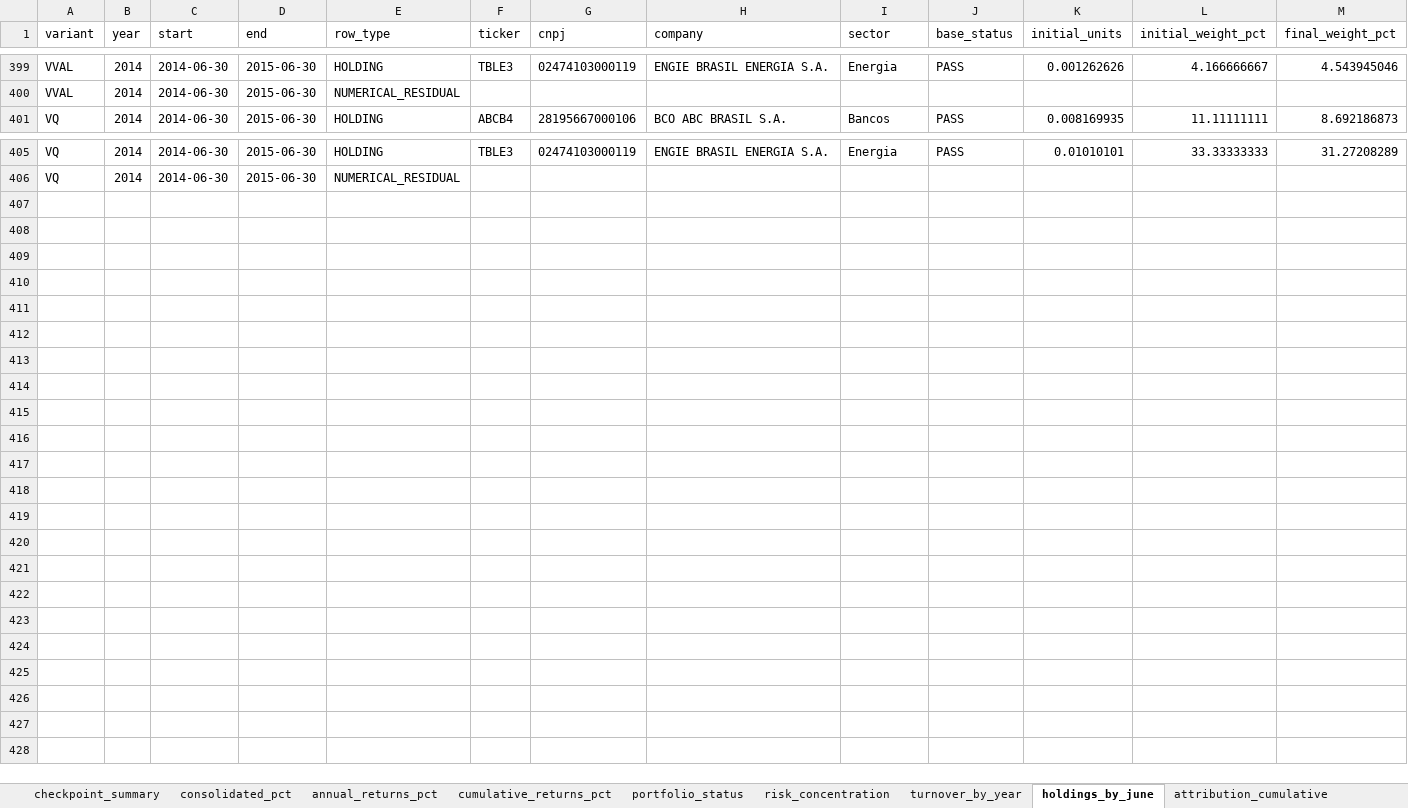
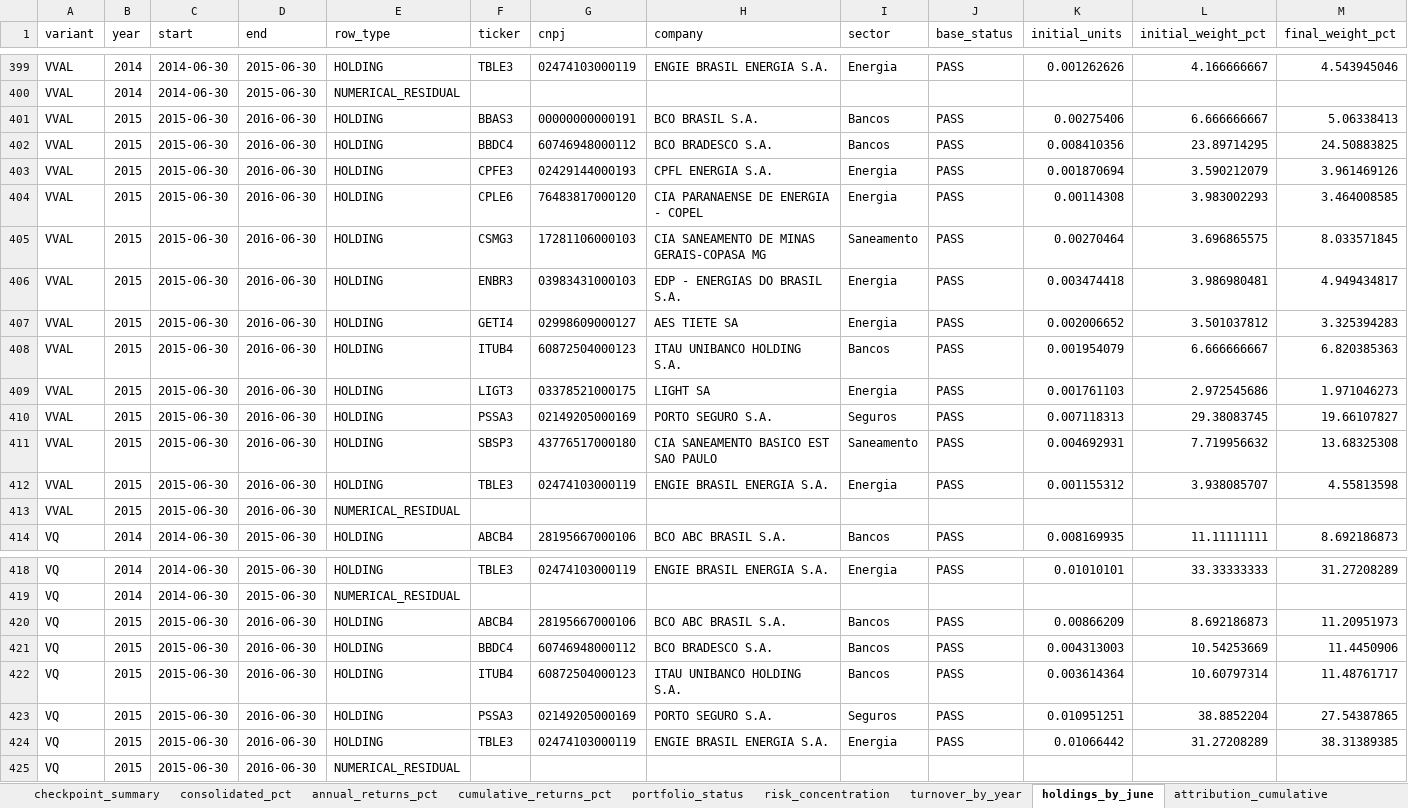
Before and after one commit to tneves95/b3-pipeline-data-and-backtest-framework, an Excel workbook: research/b00s_four_variants_2014_2026/results/b00s_four_variants.xlsx, sheet holdings_by_june, drawn as a sheet; only a part is shown, gaps mark what is left out; values as stored, in another font and other column widths than the file's, no borders; rows hold the shown columns only; the diff names each change by its address in the sheet, - before the commit and + after, or states it on an @@ line.

Commit message:
Publish June 2015–2016 VVAL and VQ returns with B2 continuity

```diff
--- a/research/b00s_four_variants_2014_2026/results/b00s_four_variants.xlsx (sheet holdings_by_june)
+++ b/research/b00s_four_variants_2014_2026/results/b00s_four_variants.xlsx (sheet holdings_by_june)
+row 401: VVAL | 2015 | 2015-06-30 | 2016-06-30 | HOLDING | BBAS3 | 00000000000191 | BCO BRASIL S.A. | Bancos | PASS | 0.00275406 | 6.666666667 | 5.06338413
+row 402: VVAL | 2015 | 2015-06-30 | 2016-06-30 | HOLDING | BBDC4 | 60746948000112 | BCO BRADESCO S.A. | Bancos | PASS | 0.008410356 | 23.89714295 | 24.50883825
+row 403: VVAL | 2015 | 2015-06-30 | 2016-06-30 | HOLDING | CPFE3 | 02429144000193 | CPFL ENERGIA S.A. | Energia | PASS | 0.001870694 | 3.590212079 | 3.961469126
+row 404: VVAL | 2015 | 2015-06-30 | 2016-06-30 | HOLDING | CPLE6 | 76483817000120 | CIA PARANAENSE DE ENERGIA - COPEL | Energia | PASS | 0.00114308 | 3.983002293 | 3.464008585
+row 405: VVAL | 2015 | 2015-06-30 | 2016-06-30 | HOLDING | CSMG3 | 17281106000103 | CIA SANEAMENTO DE MINAS GERAIS-COPASA MG | Saneamento | PASS | 0.00270464 | 3.696865575 | 8.033571845
+row 406: VVAL | 2015 | 2015-06-30 | 2016-06-30 | HOLDING | ENBR3 | 03983431000103 | EDP - ENERGIAS DO BRASIL S.A. | Energia | PASS | 0.003474418 | 3.986980481 | 4.949434817
+row 407: VVAL | 2015 | 2015-06-30 | 2016-06-30 | HOLDING | GETI4 | 02998609000127 | AES TIETE SA | Energia | PASS | 0.002006652 | 3.501037812 | 3.325394283
+row 408: VVAL | 2015 | 2015-06-30 | 2016-06-30 | HOLDING | ITUB4 | 60872504000123 | ITAU UNIBANCO HOLDING S.A. | Bancos | PASS | 0.001954079 | 6.666666667 | 6.820385363
+row 409: VVAL | 2015 | 2015-06-30 | 2016-06-30 | HOLDING | LIGT3 | 03378521000175 | LIGHT SA | Energia | PASS | 0.001761103 | 2.972545686 | 1.971046273
+row 410: VVAL | 2015 | 2015-06-30 | 2016-06-30 | HOLDING | PSSA3 | 02149205000169 | PORTO SEGURO S.A. | Seguros | PASS | 0.007118313 | 29.38083745 | 19.66107827
+row 411: VVAL | 2015 | 2015-06-30 | 2016-06-30 | HOLDING | SBSP3 | 43776517000180 | CIA SANEAMENTO BASICO EST SAO PAULO | Saneamento | PASS | 0.004692931 | 7.719956632 | 13.68325308
+row 412: VVAL | 2015 | 2015-06-30 | 2016-06-30 | HOLDING | TBLE3 | 02474103000119 | ENGIE BRASIL ENERGIA S.A. | Energia | PASS | 0.001155312 | 3.938085707 | 4.55813598
+row 413: VVAL | 2015 | 2015-06-30 | 2016-06-30 | NUMERICAL_RESIDUAL
+row 420: VQ | 2015 | 2015-06-30 | 2016-06-30 | HOLDING | ABCB4 | 28195667000106 | BCO ABC BRASIL S.A. | Bancos | PASS | 0.00866209 | 8.692186873 | 11.20951973
+row 421: VQ | 2015 | 2015-06-30 | 2016-06-30 | HOLDING | BBDC4 | 60746948000112 | BCO BRADESCO S.A. | Bancos | PASS | 0.004313003 | 10.54253669 | 11.4450906
+row 422: VQ | 2015 | 2015-06-30 | 2016-06-30 | HOLDING | ITUB4 | 60872504000123 | ITAU UNIBANCO HOLDING S.A. | Bancos | PASS | 0.003614364 | 10.60797314 | 11.48761717
+row 423: VQ | 2015 | 2015-06-30 | 2016-06-30 | HOLDING | PSSA3 | 02149205000169 | PORTO SEGURO S.A. | Seguros | PASS | 0.010951251 | 38.8852204 | 27.54387865
+row 424: VQ | 2015 | 2015-06-30 | 2016-06-30 | HOLDING | TBLE3 | 02474103000119 | ENGIE BRASIL ENERGIA S.A. | Energia | PASS | 0.01066442 | 31.27208289 | 38.31389385
+row 425: VQ | 2015 | 2015-06-30 | 2016-06-30 | NUMERICAL_RESIDUAL
```
Also changed, not shown: sheet sensitivity_annual_pct, sheet positions_by_june, sheet sensitivity_summary, sheet review_ledger, sheet selection_decisions, sheet coverage_by_year_sector, 8 more sheets, other sheet tabs, 26 other files.
